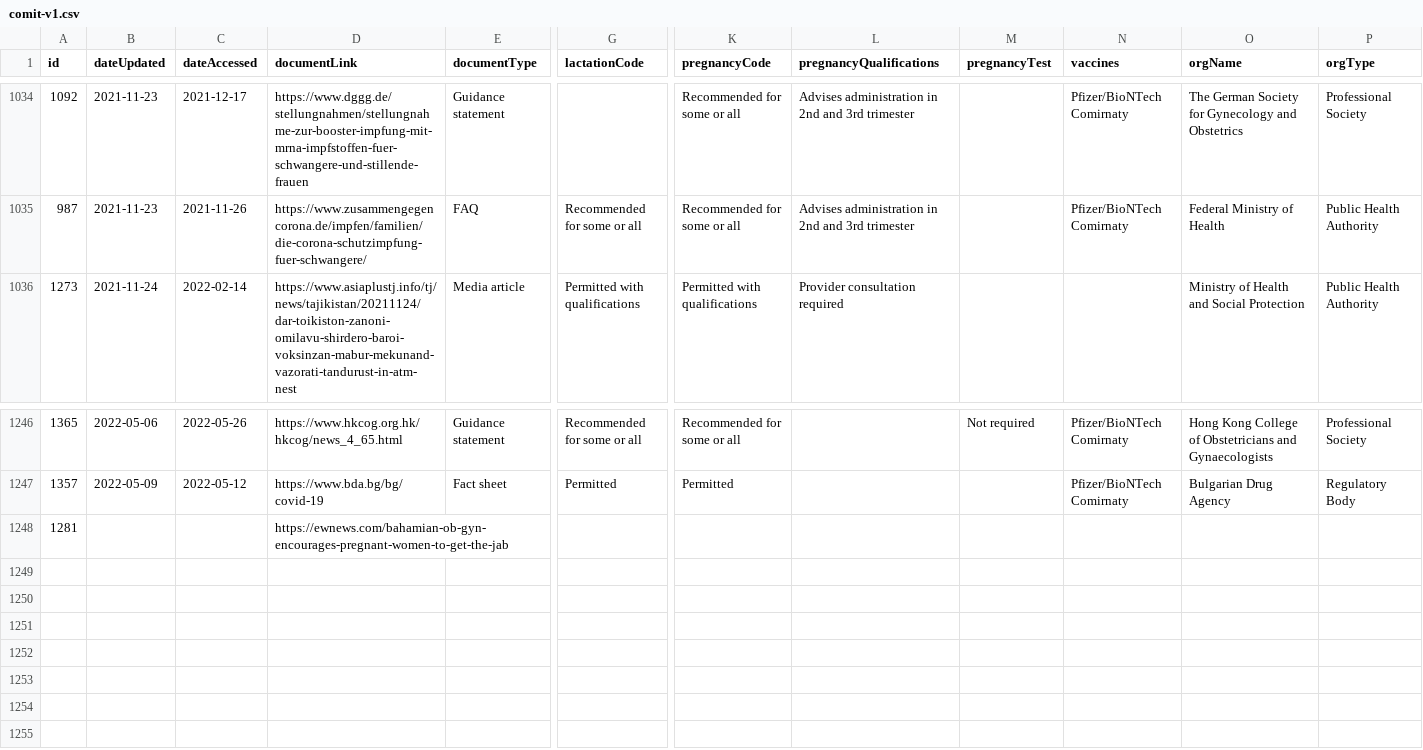
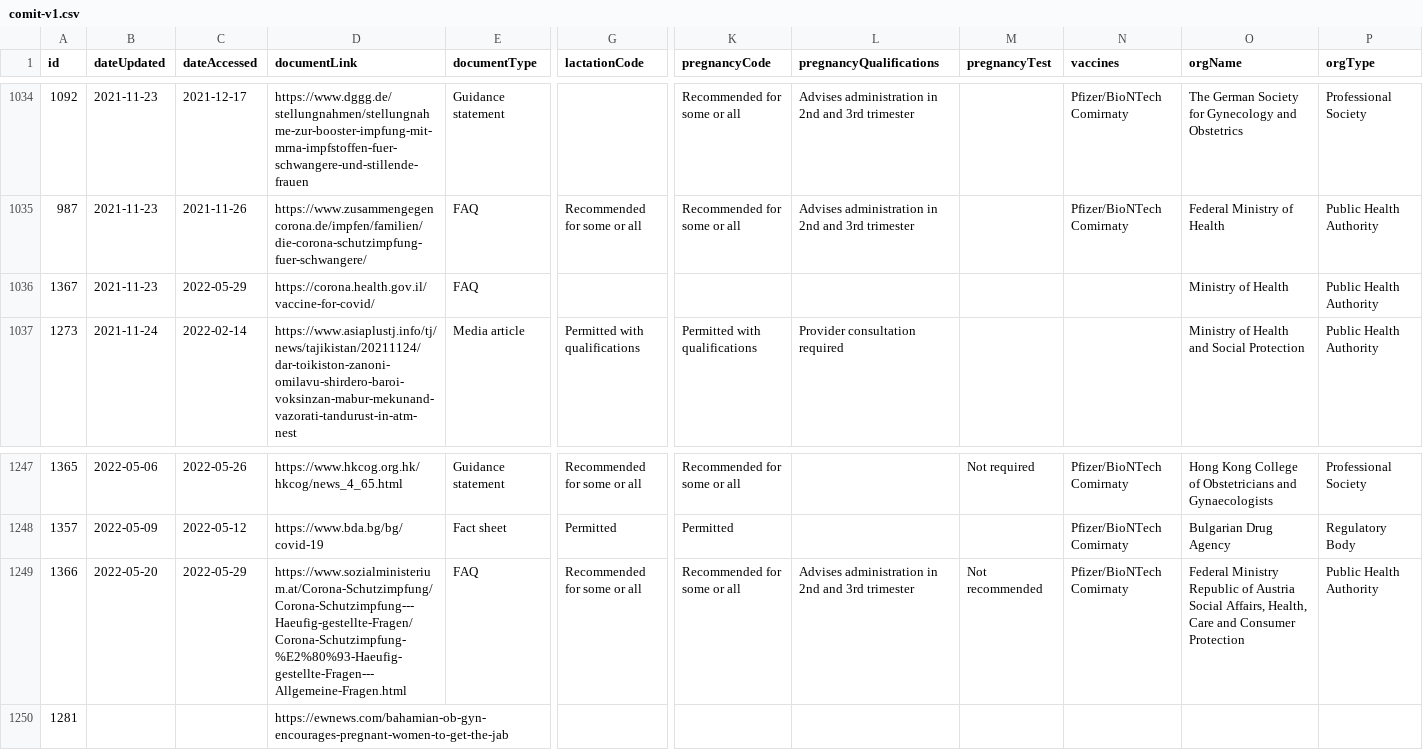
Before and after one commit to govex/ivac-comit, a CSV file: static/data/comit-v1.csv, drawn as a sheet; only a part is shown, gaps mark what is left out; rows hold the shown columns only; the diff names each change by its address in the sheet, - before the commit and + after, or states it on an @@ line.

Commit message:
automated data update

```diff
--- a/static/data/comit-v1.csv
+++ b/static/data/comit-v1.csv
+row 1036: 1367 | 2021-11-23 | 2022-05-29 | https://corona.health.gov.il/vaccine-for-covid/ | FAQ |  |  |  |  |  | Ministry of Health | Public Health Authority
+row 1249: 1366 | 2022-05-20 | 2022-05-29 | https://www.sozialministerium.at/Corona-Schutzimpfung/Corona-Schutzimpfung---Haeufig-gestellte-Fragen/Corona-Schutzimpfung-%E2%80%93-Haeufig-gestellte-Fragen---Allgemeine-Fragen.html | FAQ | Recommended for some or all | Recommended for some or all | Advises administration in 2nd and 3rd trimester | Not recommended | Pfizer/BioNTech Comirnaty | Federal Ministry Republic of Austria Social Affairs, Health, Care and Consumer Protection | Public Health Authority
```
Also changed, not shown: 1 other file.
